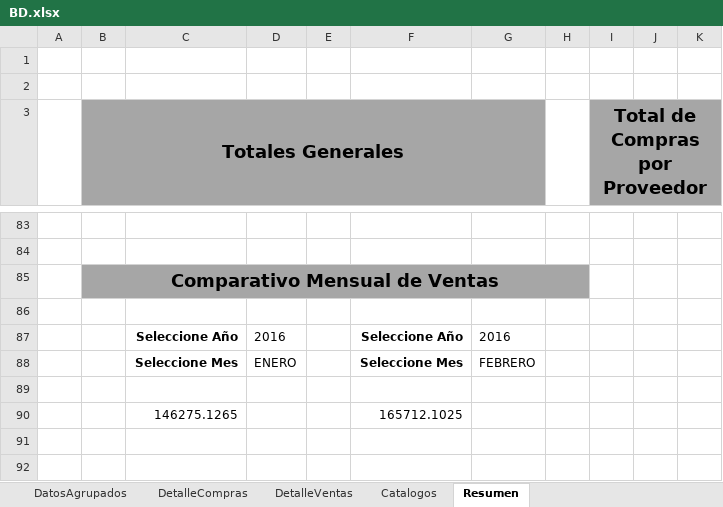
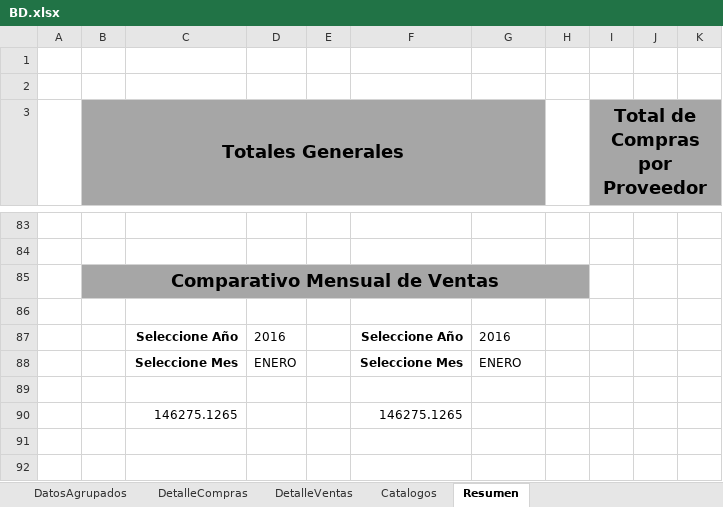
Before and after one commit to omat666/Dashboard_Excel, an Excel workbook: BD.xlsx, sheet Resumen, drawn as a sheet; only a part is shown, gaps mark what is left out; values as stored, in another font and other column widths than the file's, no borders; charts and pictures and conditional formats not drawn; the diff covers the shown part only; the diff names each change by its address in the sheet, - before the commit and + after, or states it on an @@ line.

```diff
--- a/BD.xlsx (sheet Resumen)
+++ b/BD.xlsx (sheet Resumen)
-G88: FEBRERO
+G88: ENERO
-F90: 165712.1025
+F90: 146275.1265
```
Also changed, not shown: 29 added rows elsewhere in this sheet, sheet Catalogos, charts or pictures.
